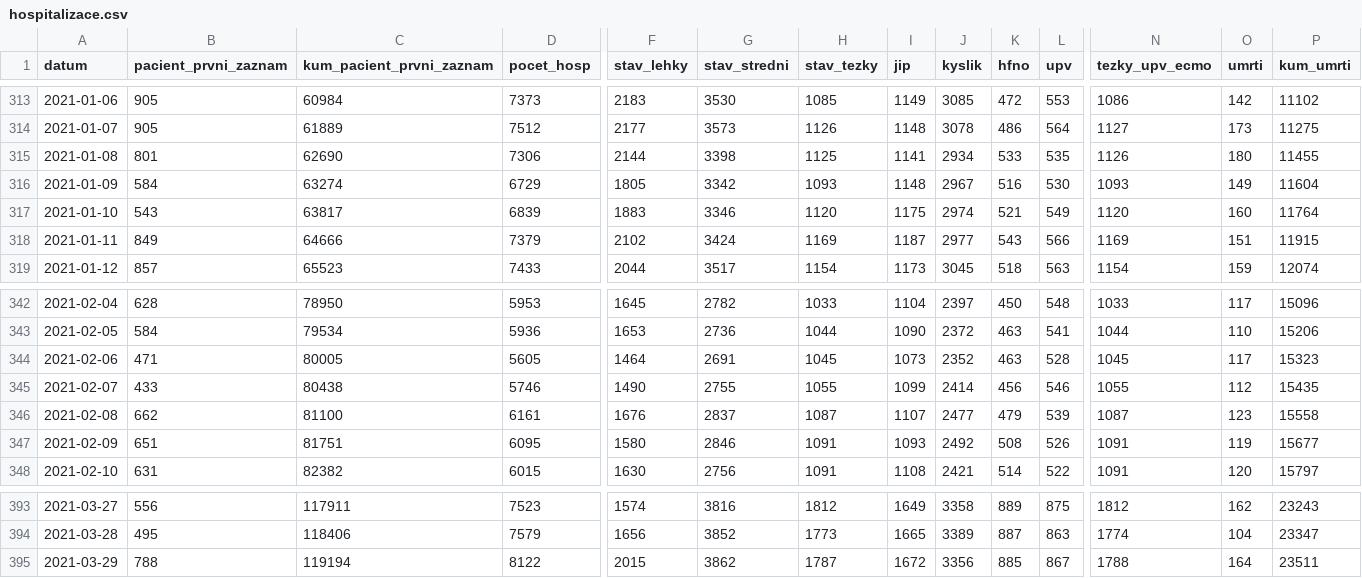
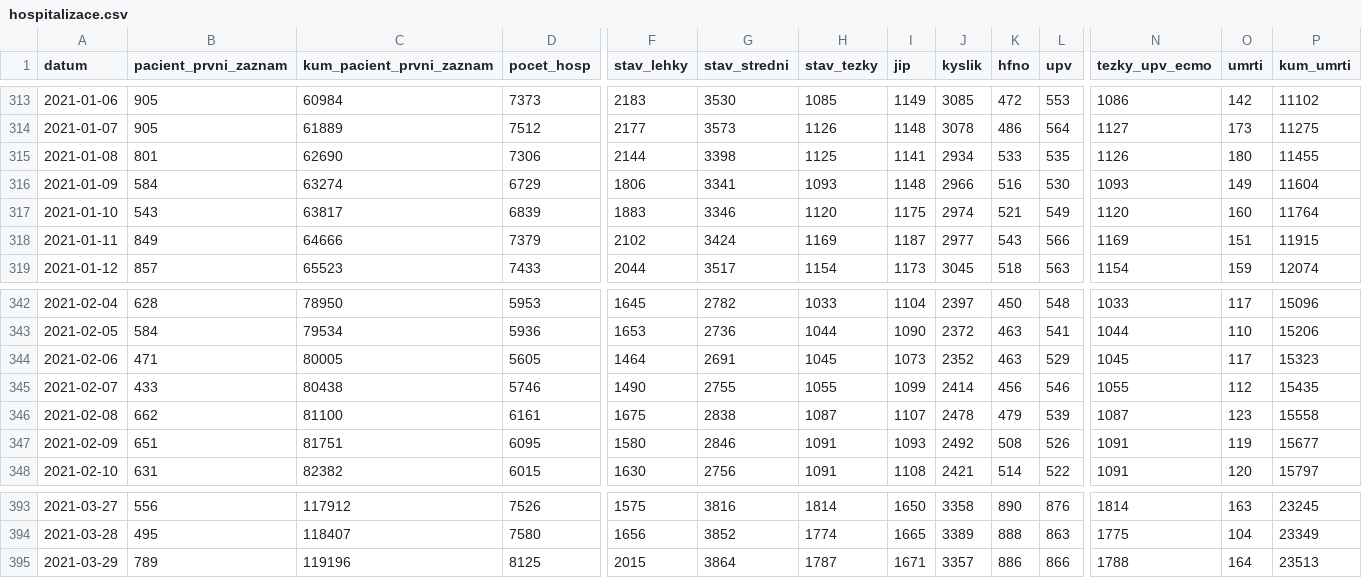
Before and after one commit to michalskop/mzcr-cz-covid-19-data, a CSV file: hospitalizace.csv, drawn as a sheet; only a part is shown, gaps mark what is left out; the diff covers the shown part only; the diff names each change by its address in the sheet, - before the commit and + after, or states it on an @@ line.

```diff
--- a/hospitalizace.csv
+++ b/hospitalizace.csv
-F316 (stav_lehky): 1805
+F316 (stav_lehky): 1806
-G316 (stav_stredni): 3342
+G316 (stav_stredni): 3341
-J316 (kyslik): 2967
+J316 (kyslik): 2966
-L344 (upv): 528
+L344 (upv): 529
-F346 (stav_lehky): 1676
+F346 (stav_lehky): 1675
-G346 (stav_stredni): 2837
+G346 (stav_stredni): 2838
-J346 (kyslik): 2477
+J346 (kyslik): 2478
-C393 (kum_pacient_prvni_zaznam): 117911
+C393 (kum_pacient_prvni_zaznam): 117912
-D393 (pocet_hosp): 7523
+D393 (pocet_hosp): 7526
-F393 (stav_lehky): 1574
+F393 (stav_lehky): 1575
-H393 (stav_tezky): 1812
+H393 (stav_tezky): 1814
-I393 (jip): 1649
+I393 (jip): 1650
-K393 (hfno): 889
+K393 (hfno): 890
-L393 (upv): 875
+L393 (upv): 876
-N393 (tezky_upv_ecmo): 1812
+N393 (tezky_upv_ecmo): 1814
-O393 (umrti): 162
+O393 (umrti): 163
-P393 (kum_umrti): 23243
+P393 (kum_umrti): 23245
-C394 (kum_pacient_prvni_zaznam): 118406
+C394 (kum_pacient_prvni_zaznam): 118407
-D394 (pocet_hosp): 7579
+D394 (pocet_hosp): 7580
-H394 (stav_tezky): 1773
+H394 (stav_tezky): 1774
-K394 (hfno): 887
+K394 (hfno): 888
-N394 (tezky_upv_ecmo): 1774
+N394 (tezky_upv_ecmo): 1775
-P394 (kum_umrti): 23347
+P394 (kum_umrti): 23349
-B395 (pacient_prvni_zaznam): 788
+B395 (pacient_prvni_zaznam): 789
-C395 (kum_pacient_prvni_zaznam): 119194
+C395 (kum_pacient_prvni_zaznam): 119196
-D395 (pocet_hosp): 8122
+D395 (pocet_hosp): 8125
-G395 (stav_stredni): 3862
+G395 (stav_stredni): 3864
-I395 (jip): 1672
+I395 (jip): 1671
-J395 (kyslik): 3356
+J395 (kyslik): 3357
-K395 (hfno): 885
+K395 (hfno): 886
-L395 (upv): 867
+L395 (upv): 866
-P395 (kum_umrti): 23511
+P395 (kum_umrti): 23513
```
Also changed, not shown: 1 added row and 83 edited cells elsewhere in this file, mestske-casti.csv, nakazeni-vyleceni-umrti-testy.csv, 13 other files.
